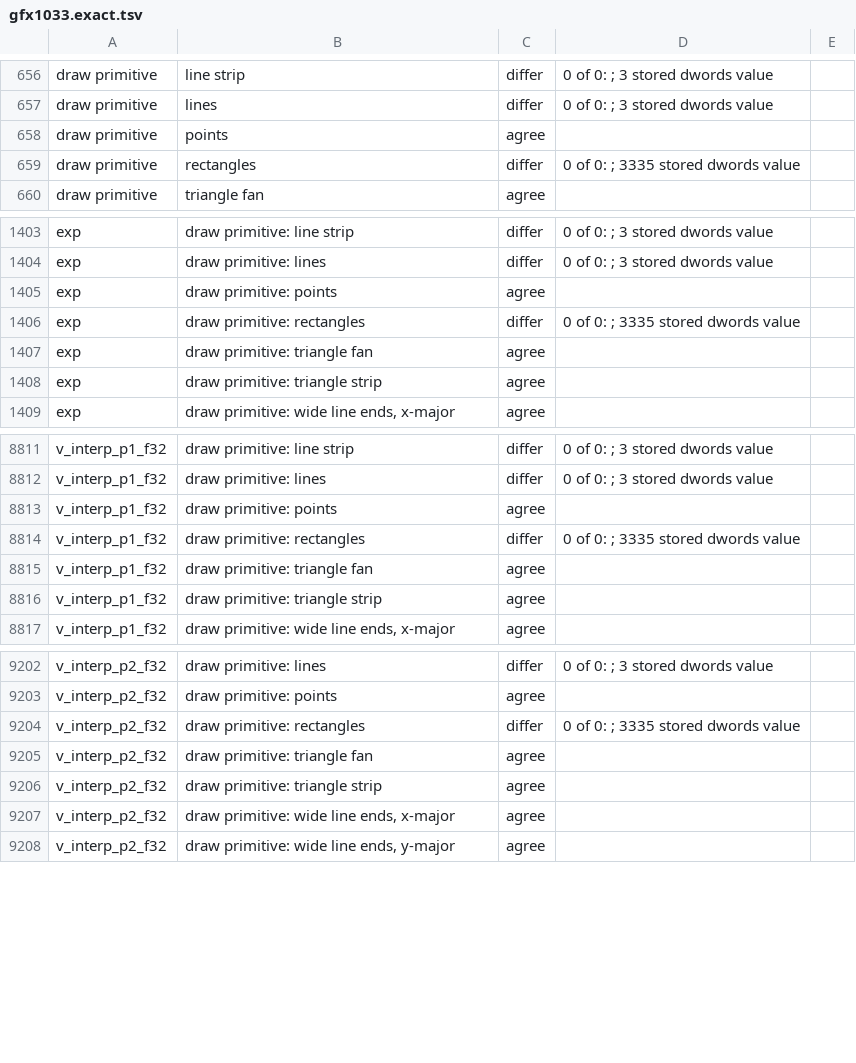
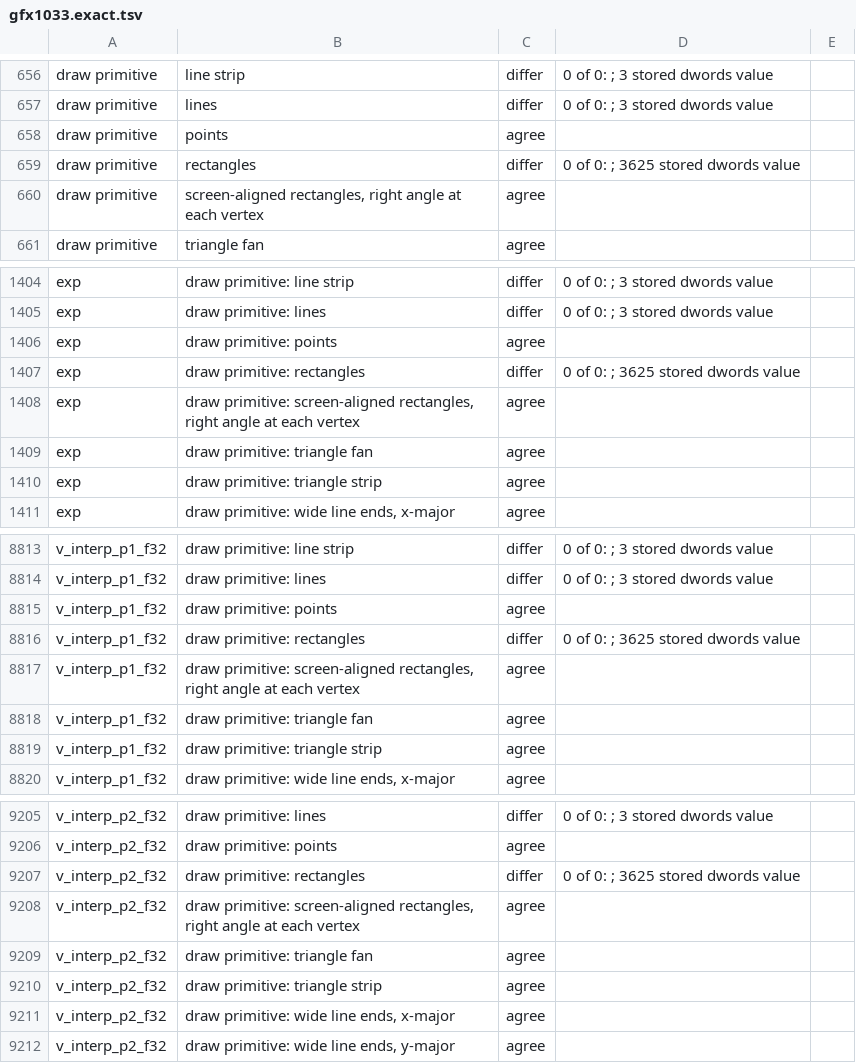
Before and after one commit to slopsmith/ps5slop, a TSV file: crates/hwcheck/results/gfx1033.exact.tsv, drawn as a sheet; only a part is shown, gaps mark what is left out.

Commit message:
fix(gpu): rectangle lists complete the corner opposite the right angle

```diff
--- a/crates/hwcheck/results/gfx1033.exact.tsv
+++ b/crates/hwcheck/results/gfx1033.exact.tsv
@@ -658,3 +658,4 @@ draw primitive	lines	differ	0 of 0: ; 3 stored dwords value
 draw primitive	points	agree
-draw primitive	rectangles	differ	0 of 0: ; 3335 stored dwords value
+draw primitive	rectangles	differ	0 of 0: ; 3625 stored dwords value
+draw primitive	screen-aligned rectangles, right angle at each vertex	agree
 draw primitive	triangle fan	agree
@@ -1405,3 +1406,4 @@ exp	draw primitive: lines	differ	0 of 0: ; 3 stored dwords value
 exp	draw primitive: points	agree
-exp	draw primitive: rectangles	differ	0 of 0: ; 3335 stored dwords value
+exp	draw primitive: rectangles	differ	0 of 0: ; 3625 stored dwords value
+exp	draw primitive: screen-aligned rectangles, right angle at each vertex	agree
 exp	draw primitive: triangle fan	agree
@@ -8813,3 +8815,4 @@ v_interp_p1_f32	draw primitive: lines	differ	0 of 0: ; 3 stored dwords value
 v_interp_p1_f32	draw primitive: points	agree
-v_interp_p1_f32	draw primitive: rectangles	differ	0 of 0: ; 3335 stored dwords value
+v_interp_p1_f32	draw primitive: rectangles	differ	0 of 0: ; 3625 stored dwords value
+v_interp_p1_f32	draw primitive: screen-aligned rectangles, right angle at each vertex	agree
 v_interp_p1_f32	draw primitive: triangle fan	agree
@@ -9203,3 +9206,4 @@ v_interp_p2_f32	draw primitive: lines	differ	0 of 0: ; 3 stored dwords value
 v_interp_p2_f32	draw primitive: points	agree
-v_interp_p2_f32	draw primitive: rectangles	differ	0 of 0: ; 3335 stored dwords value
+v_interp_p2_f32	draw primitive: rectangles	differ	0 of 0: ; 3625 stored dwords value
+v_interp_p2_f32	draw primitive: screen-aligned rectangles, right angle at each vertex	agree
 v_interp_p2_f32	draw primitive: triangle fan	agree
```
Also changed, not shown: crates/hwcheck/results/gfx1033.tsv, 3 other files.
